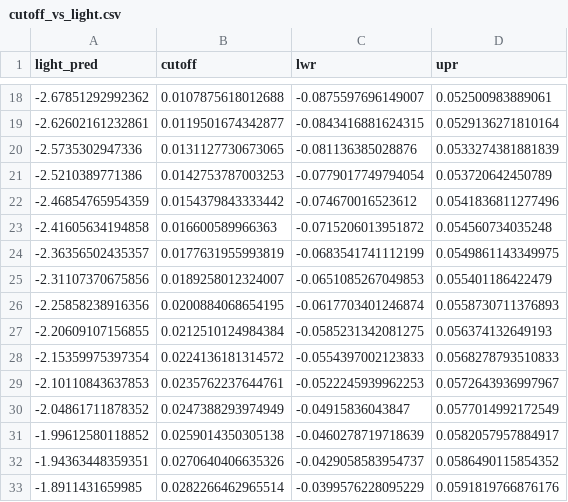
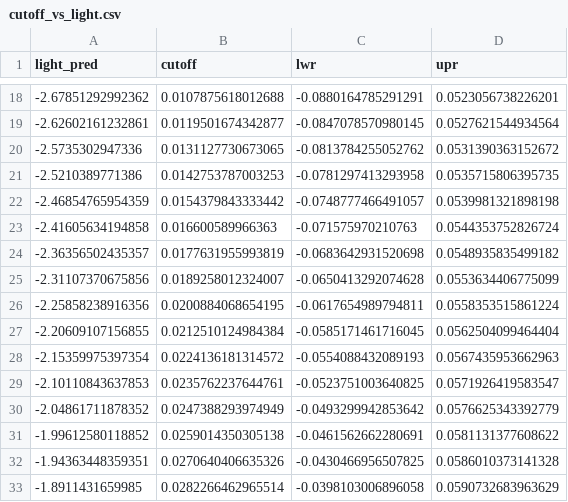
Before and after one commit to skippas/spatial_resolution, a CSV file: output/cutoff_vs_light.csv, drawn as a sheet; only a part is shown, gaps mark what is left out; the diff covers the shown part only.

```diff
--- a/output/cutoff_vs_light.csv
+++ b/output/cutoff_vs_light.csv
@@ -18,16 +18,16 @@
--2.67851292992362,0.0107875618012688,-0.0875597696149007,0.052500983889061
--2.62602161232861,0.0119501674342877,-0.0843416881624315,0.0529136271810164
--2.5735302947336,0.0131127730673065,-0.081136385028876,0.0533274381881839
--2.5210389771386,0.0142753787003253,-0.0779017749794054,0.053720642450789
--2.46854765954359,0.0154379843333442,-0.074670016523612,0.0541836811277496
--2.41605634194858,0.016600589966363,-0.0715206013951872,0.054560734035248
--2.36356502435357,0.0177631955993819,-0.0683541741112199,0.0549861143349975
--2.31107370675856,0.0189258012324007,-0.0651085267049853,0.055401186422479
--2.25858238916356,0.0200884068654195,-0.0617703401246874,0.0558730711376893
--2.20609107156855,0.0212510124984384,-0.0585231342081275,0.056374132649193
--2.15359975397354,0.0224136181314572,-0.0554397002123833,0.0568278793510833
--2.10110843637853,0.0235762237644761,-0.0522245939962253,0.0572643936997967
--2.04861711878352,0.0247388293974949,-0.04915836043847,0.0577014992172549
--1.99612580118852,0.0259014350305138,-0.0460278719718639,0.0582057957884917
--1.94363448359351,0.0270640406635326,-0.0429058583954737,0.0586490115854352
--1.8911431659985,0.0282266462965514,-0.0399576228095229,0.0591819766876176
+-2.67851292992362,0.0107875618012688,-0.0880164785291291,0.0523056738226201
+-2.62602161232861,0.0119501674342877,-0.0847078570980145,0.0527621544934564
+-2.5735302947336,0.0131127730673065,-0.0813784255052762,0.0531390363152672
+-2.5210389771386,0.0142753787003253,-0.0781297413293958,0.0535715806395735
+-2.46854765954359,0.0154379843333442,-0.0748777466491057,0.0539981321898198
+-2.41605634194858,0.016600589966363,-0.071575970210763,0.0544353752826724
+-2.36356502435357,0.0177631955993819,-0.0683642931520698,0.0548935835499182
+-2.31107370675856,0.0189258012324007,-0.0650413292074628,0.0553634406775099
+-2.25858238916356,0.0200884068654195,-0.0617654989794811,0.0558353515861224
+-2.20609107156855,0.0212510124984384,-0.0585171461716045,0.0562504099464404
+-2.15359975397354,0.0224136181314572,-0.0554088432089193,0.0567435953662963
+-2.10110843637853,0.0235762237644761,-0.0523751003640825,0.0571926419583547
+-2.04861711878352,0.0247388293974949,-0.0493299942853642,0.0576625343392779
+-1.99612580118852,0.0259014350305138,-0.0461562662280691,0.0581131377608622
+-1.94363448359351,0.0270640406635326,-0.0430466956507825,0.0586010373141328
+-1.8911431659985,0.0282266462965514,-0.0398103006896058,0.0590732683963629
```
Also changed, not shown: 168 edited cells elsewhere in this file, 3 other files.
